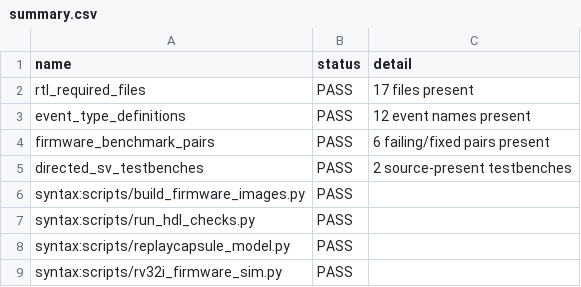
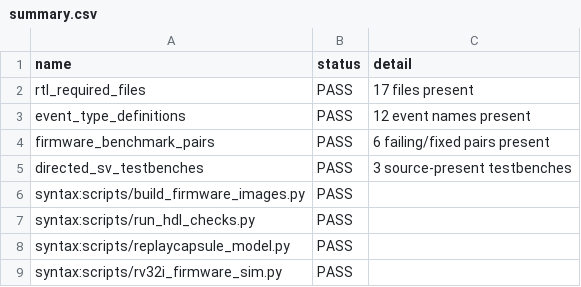
Before and after one commit to Tylerlee102/ASP-DAC, a CSV file: results/processed/summary.csv, drawn as a sheet; only a part is shown.

```diff
--- a/results/processed/summary.csv
+++ b/results/processed/summary.csv
@@ -4,3 +4,3 @@ event_type_definitions,PASS,12 event names present
 firmware_benchmark_pairs,PASS,6 failing/fixed pairs present
-directed_sv_testbenches,PASS,2 source-present testbenches
+directed_sv_testbenches,PASS,3 source-present testbenches
 syntax:scripts/build_firmware_images.py,PASS,
```
Also changed, not shown: results/processed/hdl_checks.csv, 26 other files.
